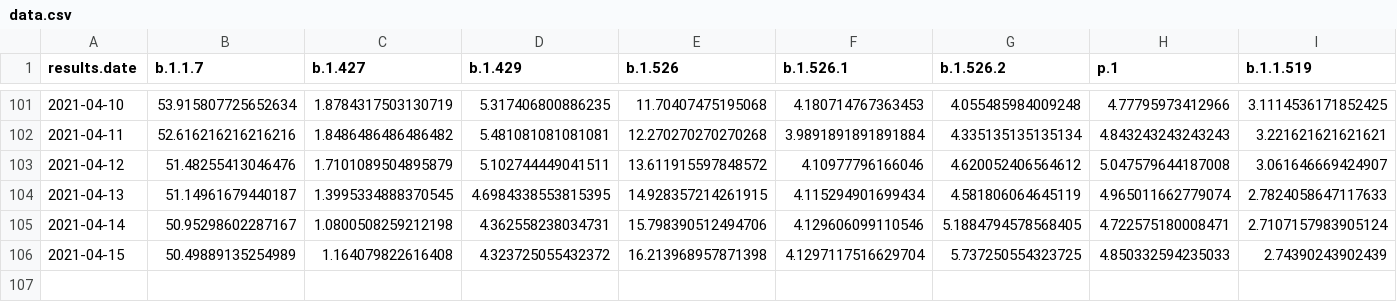
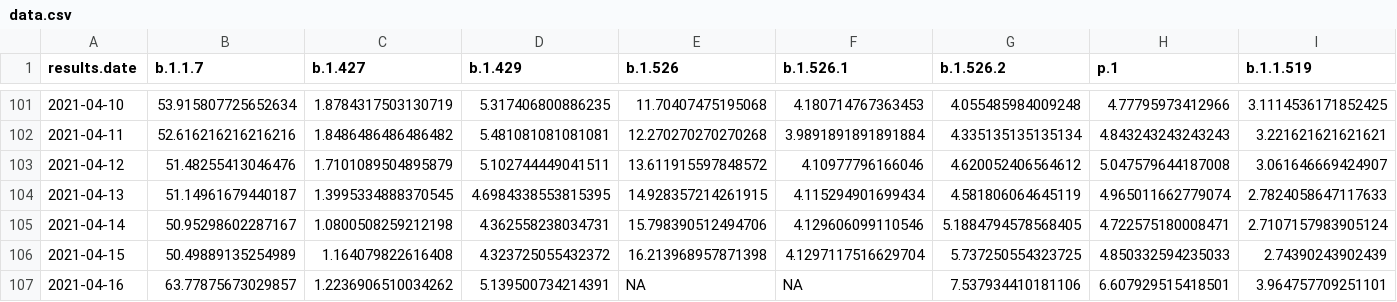
Before and after one commit to will-r-chase/covid_variant_scraper, a CSV file: data-raw/data.csv, drawn as a sheet; only a part is shown, gaps mark what is left out; rows hold the shown columns only; the diff names each change by its address in the sheet, - before the commit and + after, or states it on an @@ line.

```diff
--- a/data-raw/data.csv
+++ b/data-raw/data.csv
+row 107: 2021-04-16 | 63.77875673029857 | 1.2236906510034262 | 5.139500734214391 | NA | NA | 7.537934410181106 | 6.607929515418501 | 3.964757709251101
```
